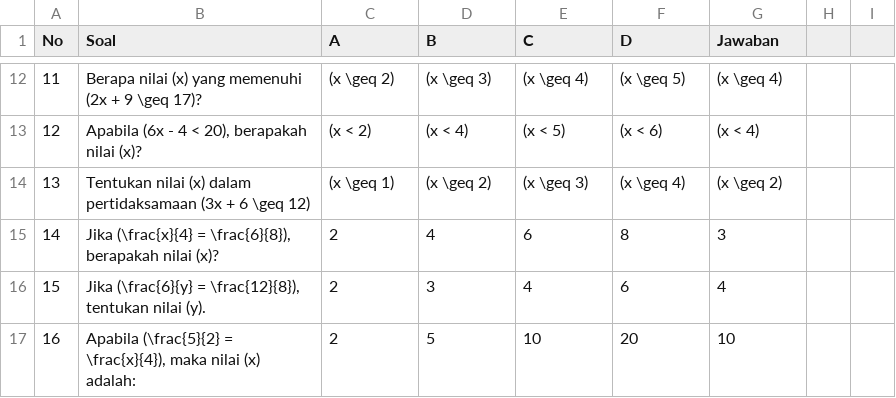
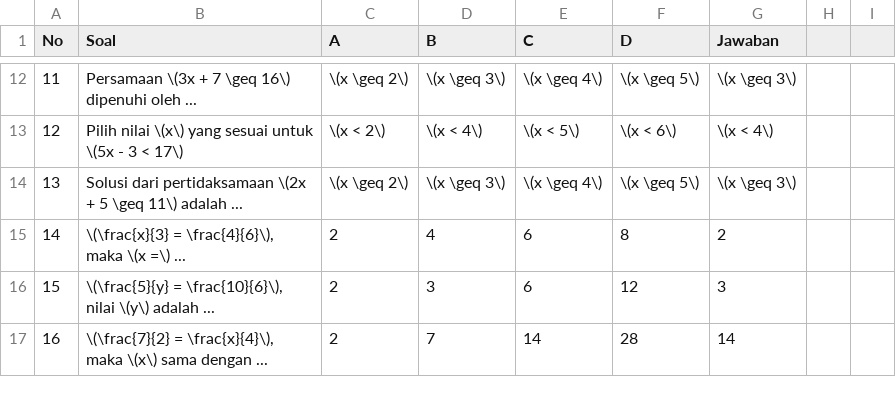
Before and after one commit to oonbeh/bantingkolak, a CSV file: mtkvii.csv, drawn as a sheet; only a part is shown, gaps mark what is left out; the diff covers the shown part only.

```diff
--- a/mtkvii.csv
+++ b/mtkvii.csv
@@ -12,6 +12,6 @@ No,Soal,A,B,C,D,Jawaban
-11,"Berapa nilai (x) yang memenuhi (2x + 9 \geq 17)?",(x \geq 2),(x \geq 3),(x \geq 4),(x \geq 5),(x \geq 4)
-12,"Apabila (6x - 4 < 20), berapakah nilai (x)?",(x < 2),(x < 4),(x < 5),(x < 6),(x < 4)
-13,"Tentukan nilai (x) dalam pertidaksamaan (3x + 6 \geq 12)",(x \geq 1),(x \geq 2),(x \geq 3),(x \geq 4),(x \geq 2)
-14,"Jika (\frac{x}{4} = \frac{6}{8}), berapakah nilai (x)?",2,4,6,8,3
-15,"Jika (\frac{6}{y} = \frac{12}{8}), tentukan nilai (y).",2,3,4,6,4
-16,"Apabila (\frac{5}{2} = \frac{x}{4}), maka nilai (x) adalah:",2,5,10,20,10
+11,"Persamaan \(3x + 7 \geq 16\) dipenuhi oleh ...",\(x \geq 2\),\(x \geq 3\),\(x \geq 4\),\(x \geq 5\),\(x \geq 3\)
+12,"Pilih nilai \(x\) yang sesuai untuk \(5x - 3 < 17\)",\(x < 2\),\(x < 4\),\(x < 5\),\(x < 6\),\(x < 4\)
+13,"Solusi dari pertidaksamaan \(2x + 5 \geq 11\) adalah ...",\(x \geq 2\),\(x \geq 3\),\(x \geq 4\),\(x \geq 5\),\(x \geq 3\)
+14,"\(\frac{x}{3} = \frac{4}{6}\), maka \(x =\) ...",2,4,6,8,2
+15,"\(\frac{5}{y} = \frac{10}{6}\), nilai \(y\) adalah ...",2,3,6,12,3
+16,"\(\frac{7}{2} = \frac{x}{4}\), maka \(x\) sama dengan ...",2,7,14,28,14
```
Also changed, not shown: 101 edited cells elsewhere in this file.
